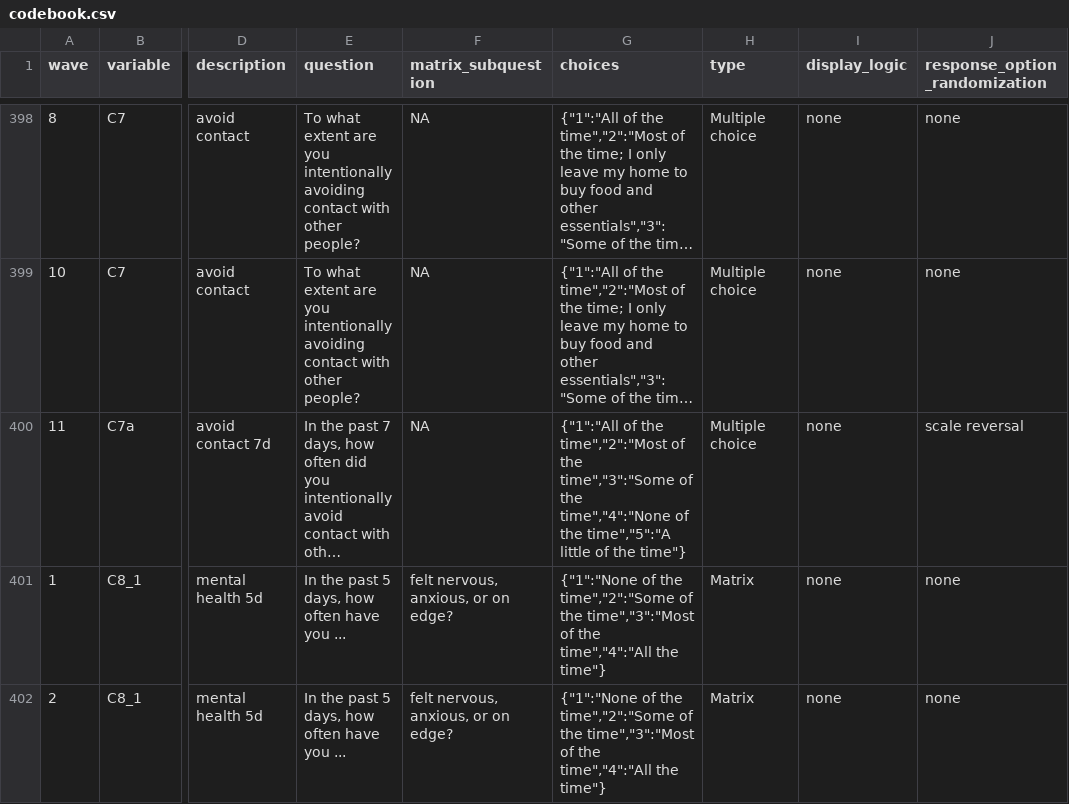
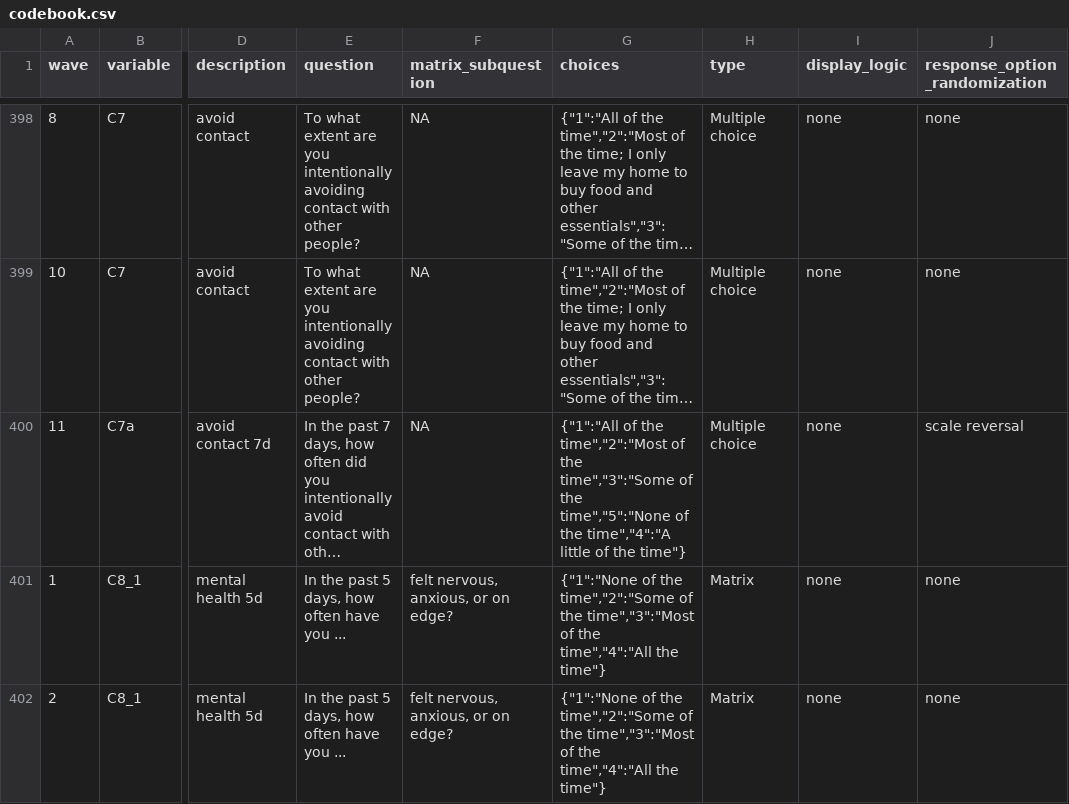
Before and after one commit to cmu-delphi/delphi-epidata, a CSV file: docs/symptom-survey/codebook.csv, drawn as a sheet; only a part is shown, gaps mark what is left out; long unchanged cells end in …; the diff covers the shown part only; the diff names each change by its address in the sheet, - before the commit and + after, or states it on an @@ line.

Commit message:
use recoded option choices

```diff
--- a/docs/symptom-survey/codebook.csv
+++ b/docs/symptom-survey/codebook.csv
-G400 (choices): …of the time","4":"None of the time","5":"A little of…
+G400 (choices): …of the time","5":"None of the time","4":"A little of…
```
Also changed, not shown: 14 edited cells elsewhere in this file.
